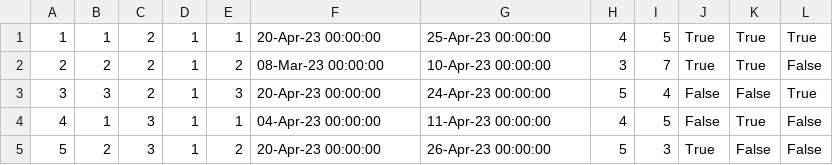
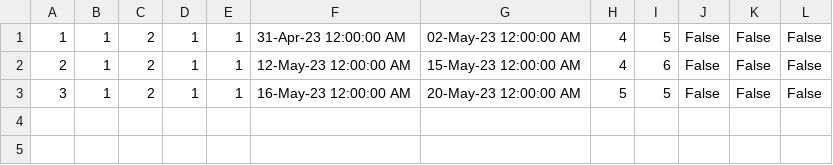
Before and after one commit to ivanailijin/SIMS-Project-team-C, a CSV file: TravelService/TravelService/Resources/Data/accommodationReservations.csv, drawn as a sheet.

```diff
--- a/TravelService/TravelService/Resources/Data/accommodationReservations.csv
+++ b/TravelService/TravelService/Resources/Data/accommodationReservations.csv
@@ -1,5 +1,3 @@
-1|1|2|1|1|20-Apr-23 00:00:00|25-Apr-23 00:00:00|4|5|True|True|True
-2|2|2|1|2|08-Mar-23 00:00:00|10-Apr-23 00:00:00|3|7|True|True|False
-3|3|2|1|3|20-Apr-23 00:00:00|24-Apr-23 00:00:00|5|4|False|False|True
-4|1|3|1|1|04-Apr-23 00:00:00|11-Apr-23 00:00:00|4|5|False|True|False
-5|2|3|1|2|20-Apr-23 00:00:00|26-Apr-23 00:00:00|5|3|True|False|False
+1|1|2|1|1|31-Apr-23 12:00:00 AM|02-May-23 12:00:00 AM|4|5|False|False|False
+2|1|2|1|1|12-May-23 12:00:00 AM|15-May-23 12:00:00 AM|4|6|False|False|False
+3|1|2|1|1|16-May-23 12:00:00 AM|20-May-23 12:00:00 AM|5|5|False|False|False
```
Also changed, not shown: 21 other files.
